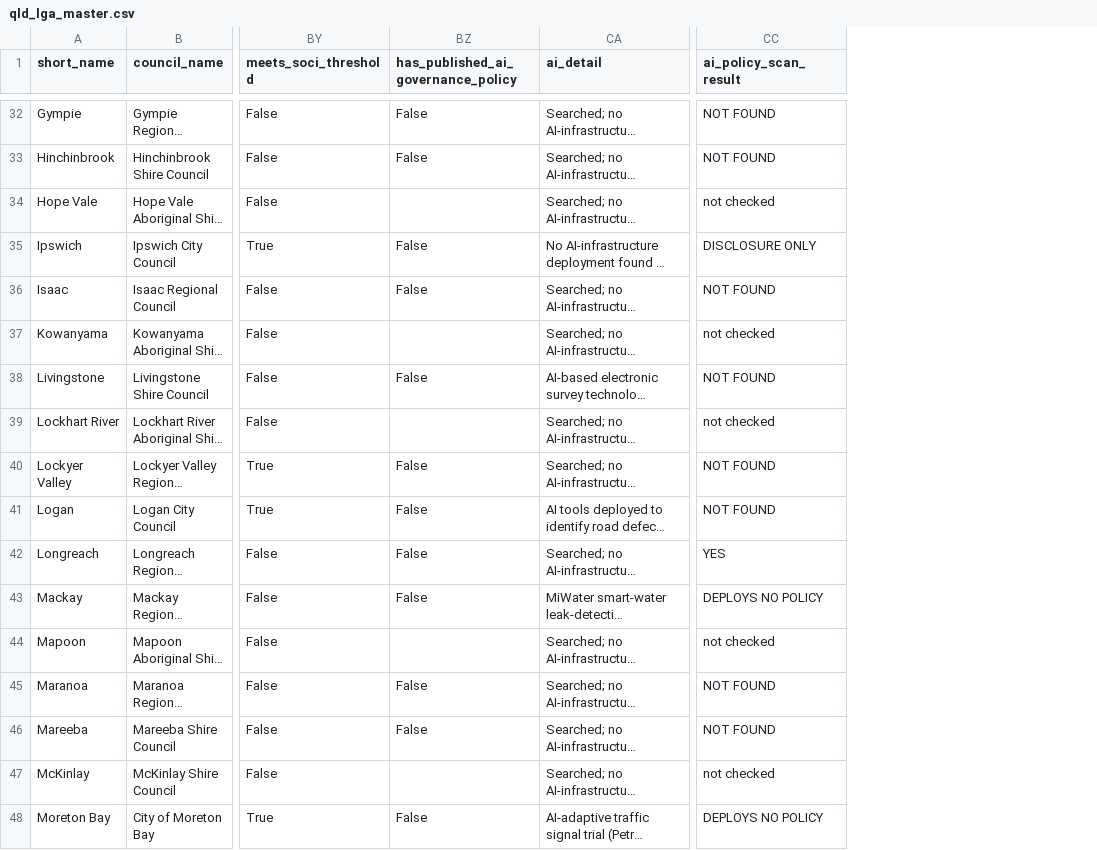
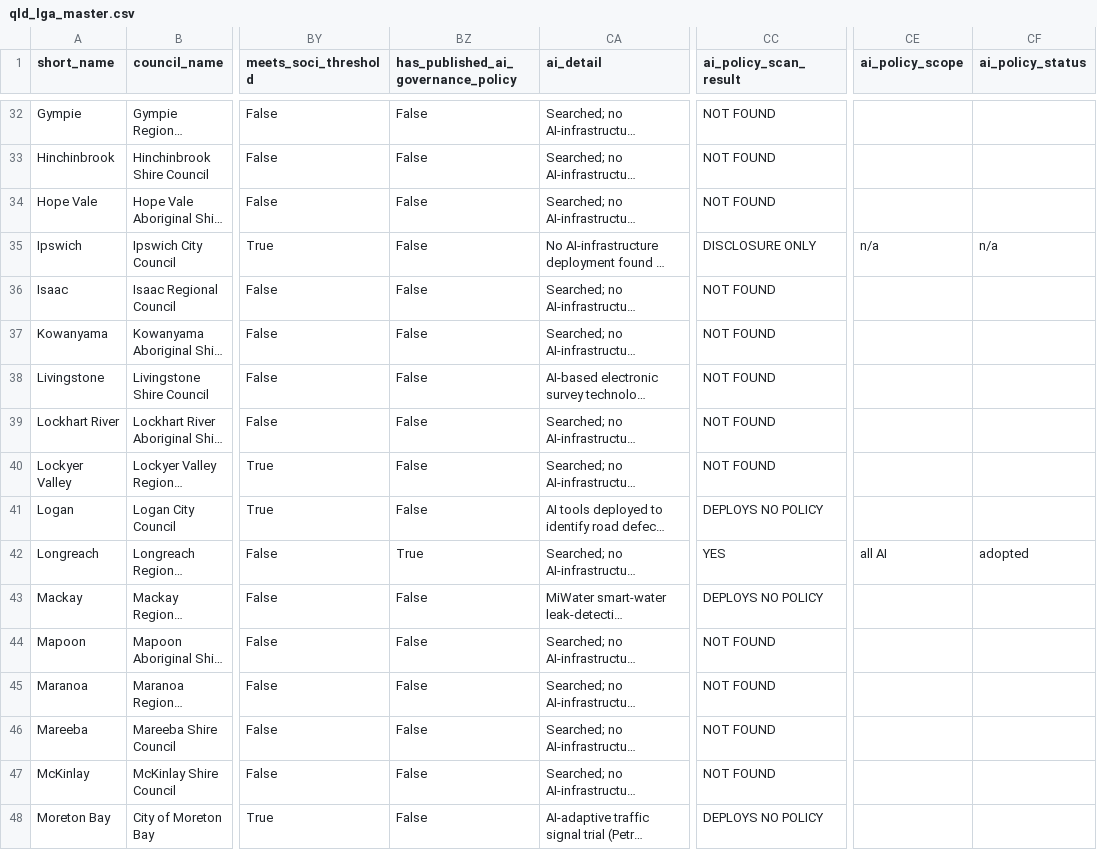
Before and after one commit to lalules9/Mangrove-Hackathon, a CSV file: data/qld_lga_master.csv, drawn as a sheet; only a part is shown, gaps mark what is left out; long unchanged cells end in …; the diff covers the shown part only; the diff names each change by its address in the sheet, - before the commit and + after, or states it on an @@ line.

```diff
--- a/data/qld_lga_master.csv
+++ b/data/qld_lga_master.csv
+column CE (ai_policy_scope), rows 35-42: n/a |  |  |  |  |  |  | all AI
+column CF (ai_policy_status), rows 35-42: n/a |  |  |  |  |  |  | adopted
-BZ34: (empty)
+BZ34: False
-CC34 (ai_policy_scan_result): not checked
+CC34 (ai_policy_scan_result): NOT FOUND
-BZ37: (empty)
+BZ37: False
-CC37 (ai_policy_scan_result): not checked
+CC37 (ai_policy_scan_result): NOT FOUND
-BZ39: (empty)
+BZ39: False
-CC39 (ai_policy_scan_result): not checked
+CC39 (ai_policy_scan_result): NOT FOUND
-CC41 (ai_policy_scan_result): NOT FOUND
+CC41 (ai_policy_scan_result): DEPLOYS NO POLICY
-BZ42: False
+BZ42: True
-BZ44: (empty)
+BZ44: False
-CC44 (ai_policy_scan_result): not checked
+CC44 (ai_policy_scan_result): NOT FOUND
-BZ47: (empty)
+BZ47: False
-CC47 (ai_policy_scan_result): not checked
+CC47 (ai_policy_scan_result): NOT FOUND
```
Also changed, not shown: 56 edited cells elsewhere in this file, research/qld_council_ai_policies.csv, 3 other files.
